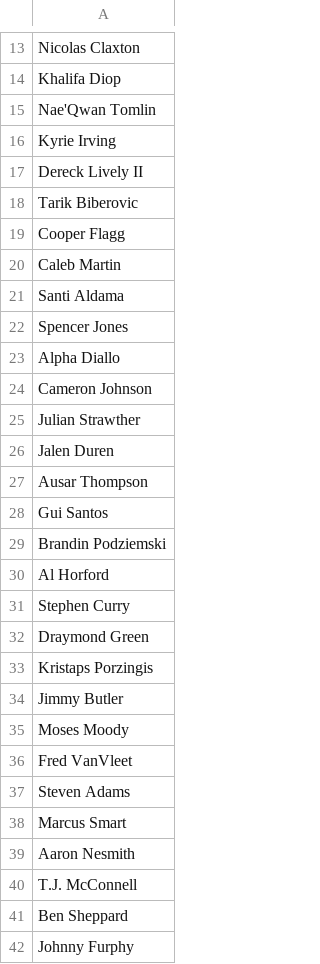
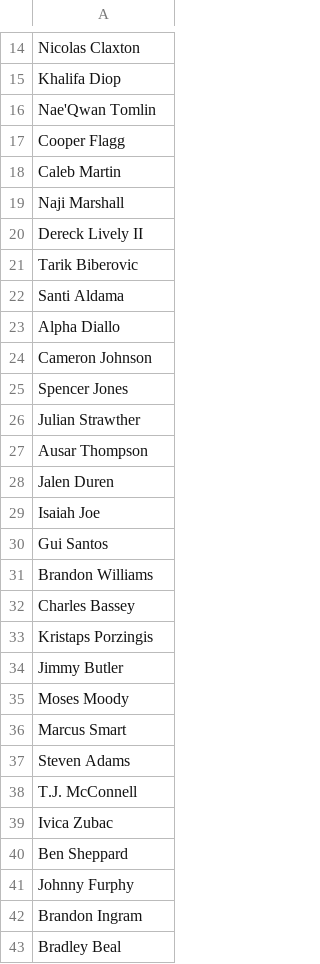
Before and after one commit to jibinator1/nba_stats, a CSV file: injuries.csv, drawn as a sheet; only a part is shown, gaps mark what is left out; the shorter side is filled out with more unchanged rows; the diff covers the shown part only.

```diff
--- a/injuries.csv
+++ b/injuries.csv
@@ -15,19 +16,18 @@ Khalifa Diop
 Nae'Qwan Tomlin
-Kyrie Irving
+Cooper Flagg
+Caleb Martin
+Naji Marshall
 Dereck Lively II
 Tarik Biberovic
-Cooper Flagg
-Caleb Martin
 Santi Aldama
-Spencer Jones
 Alpha Diallo
 Cameron Johnson
+Spencer Jones
 Julian Strawther
+Ausar Thompson
 Jalen Duren
-Ausar Thompson
+Isaiah Joe
 Gui Santos
-Brandin Podziemski
-Al Horford
-Stephen Curry
-Draymond Green
+Brandon Williams
+Charles Bassey
 Kristaps Porzingis
@@ -35,7 +35,6 @@ Jimmy Butler
 Moses Moody
-Fred VanVleet
+Marcus Smart
 Steven Adams
-Marcus Smart
-Aaron Nesmith
 T.J. McConnell
+Ivica Zubac
 Ben Sheppard
```
Also changed, not shown: 6 added rows, 3 removed rows, 3 moved rows and 5 edited cells elsewhere in this file, 7 other files.
